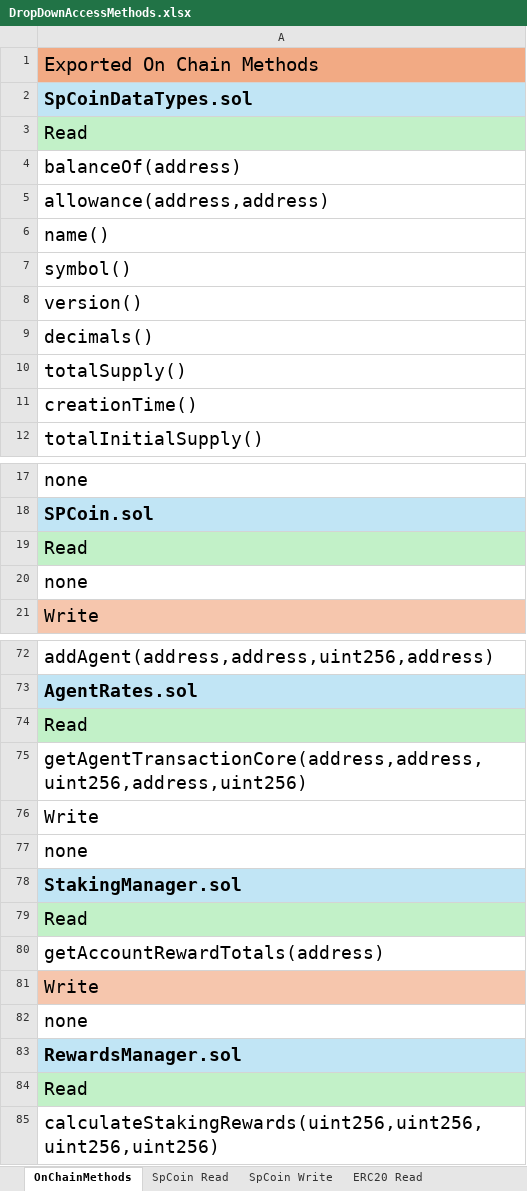
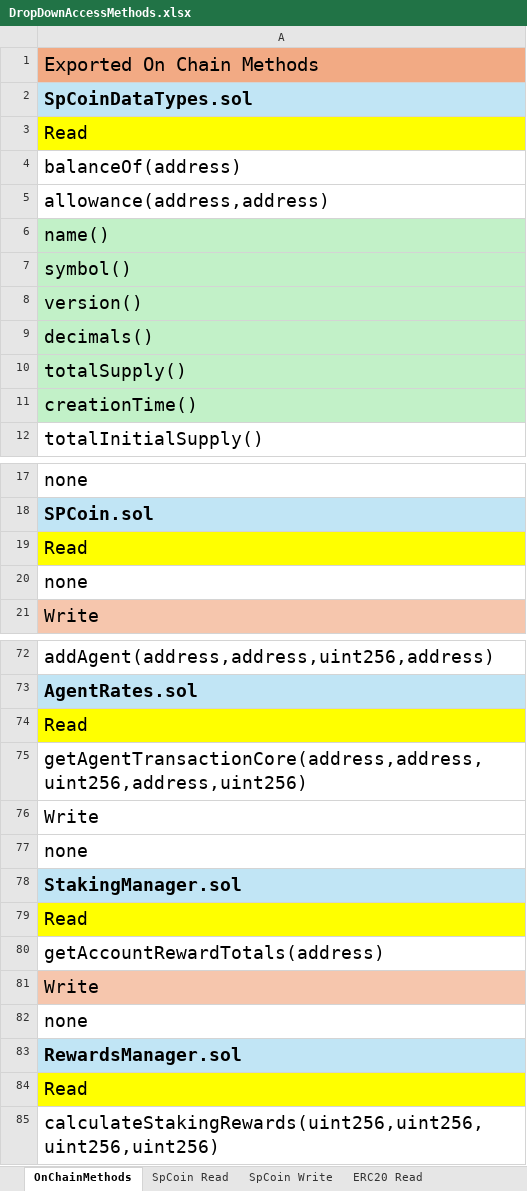
Before and after one commit to sponsorCoinAdmin/spcoin-nextjs-front-end, an Excel workbook: docs/DropDownAccessMethods.xlsx, sheet OnChainMethods, drawn as a sheet; only a part is shown, gaps mark what is left out; values as stored, in another font and other column widths than the file's, no borders; the diff covers the shown part only; the diff names each change by its address in the sheet, - before the commit and + after, or states it on an @@ line.

```diff
--- a/docs/DropDownAccessMethods.xlsx (sheet OnChainMethods)
+++ b/docs/DropDownAccessMethods.xlsx (sheet OnChainMethods)
-A3 fill: #C2F1C8
+A3 fill: #FFFF00
-A6:A11 fill: none
+A6:A11 fill: #C2F1C8
-A19 fill: #C2F1C8
+A19 fill: #FFFF00
-A74 fill: #C2F1C8
+A74 fill: #FFFF00
-A79 fill: #C2F1C8
+A79 fill: #FFFF00
-A84 fill: #C2F1C8
+A84 fill: #FFFF00
```
Also changed, not shown: cell formats elsewhere in this sheet, 47 other files.
